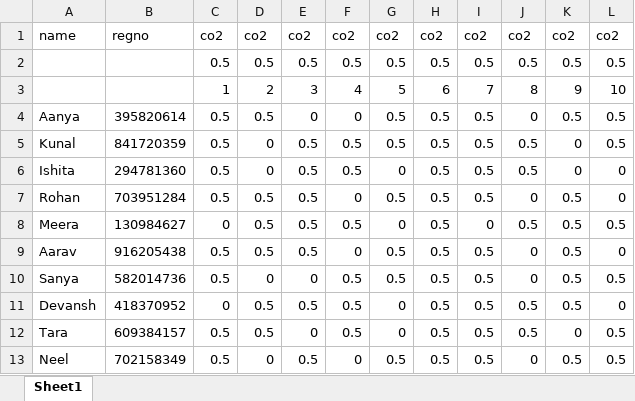
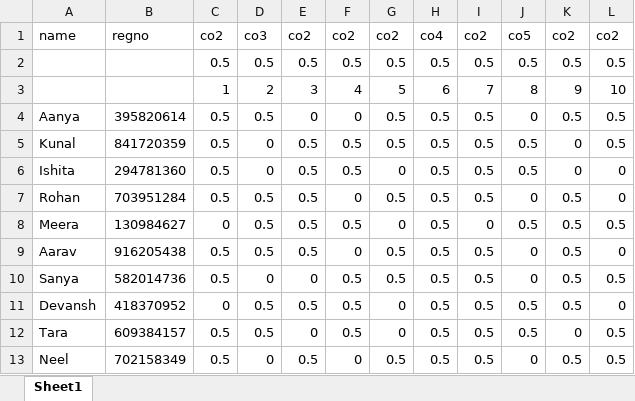
Before and after one commit to flyash07/co_po_web, an Excel workbook: server/tempass2.xlsx, sheet Sheet1, drawn as a sheet; values as stored, in another font and other column widths than the file's, no borders; the diff names each change by its address in the sheet, - before the commit and + after, or states it on an @@ line.

```diff
--- a/server/tempass2.xlsx (sheet Sheet1)
+++ b/server/tempass2.xlsx (sheet Sheet1)
-D1: co2
+D1: co3
-H1: co2
+H1: co4
-J1: co2
+J1: co5
```
Also changed, not shown: 3 other files.
